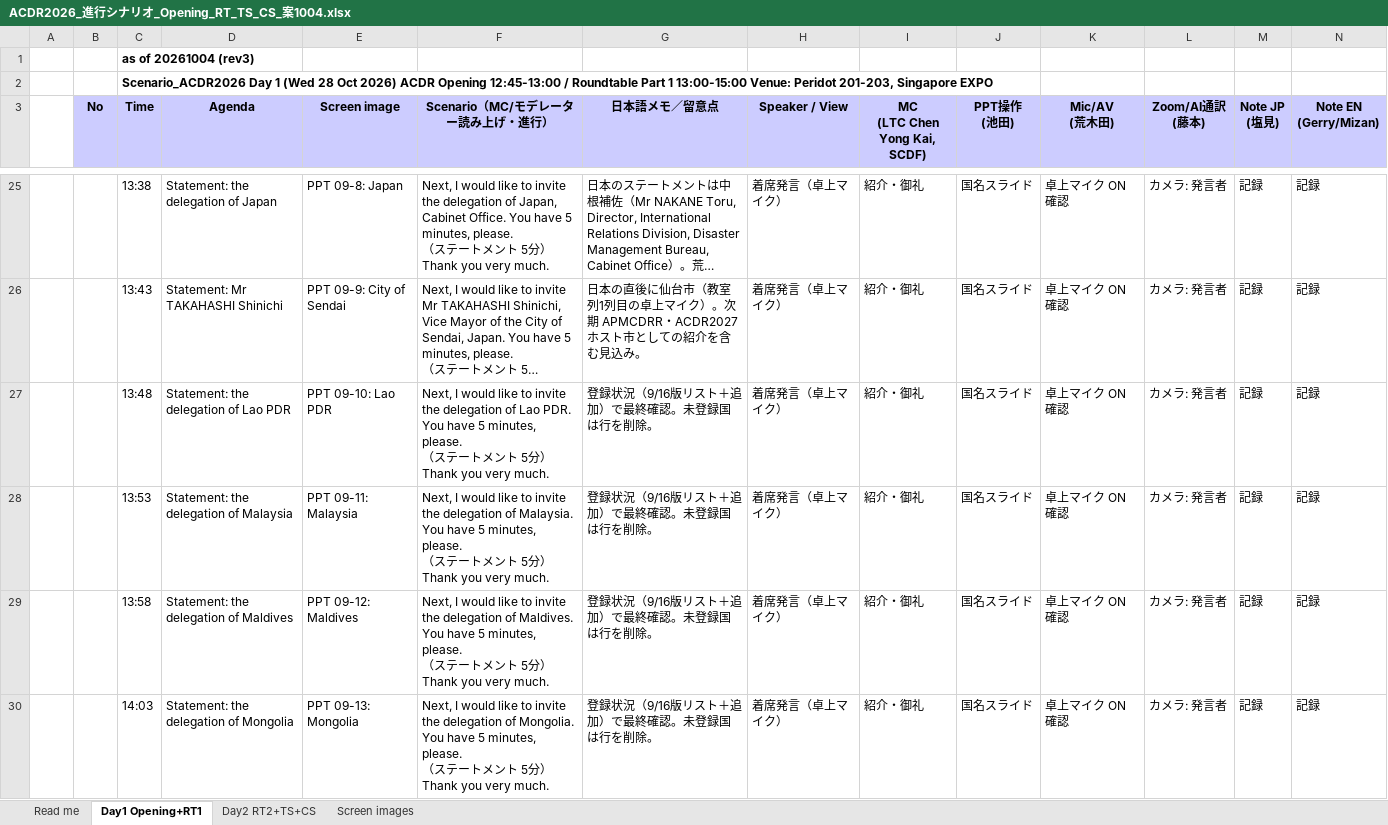
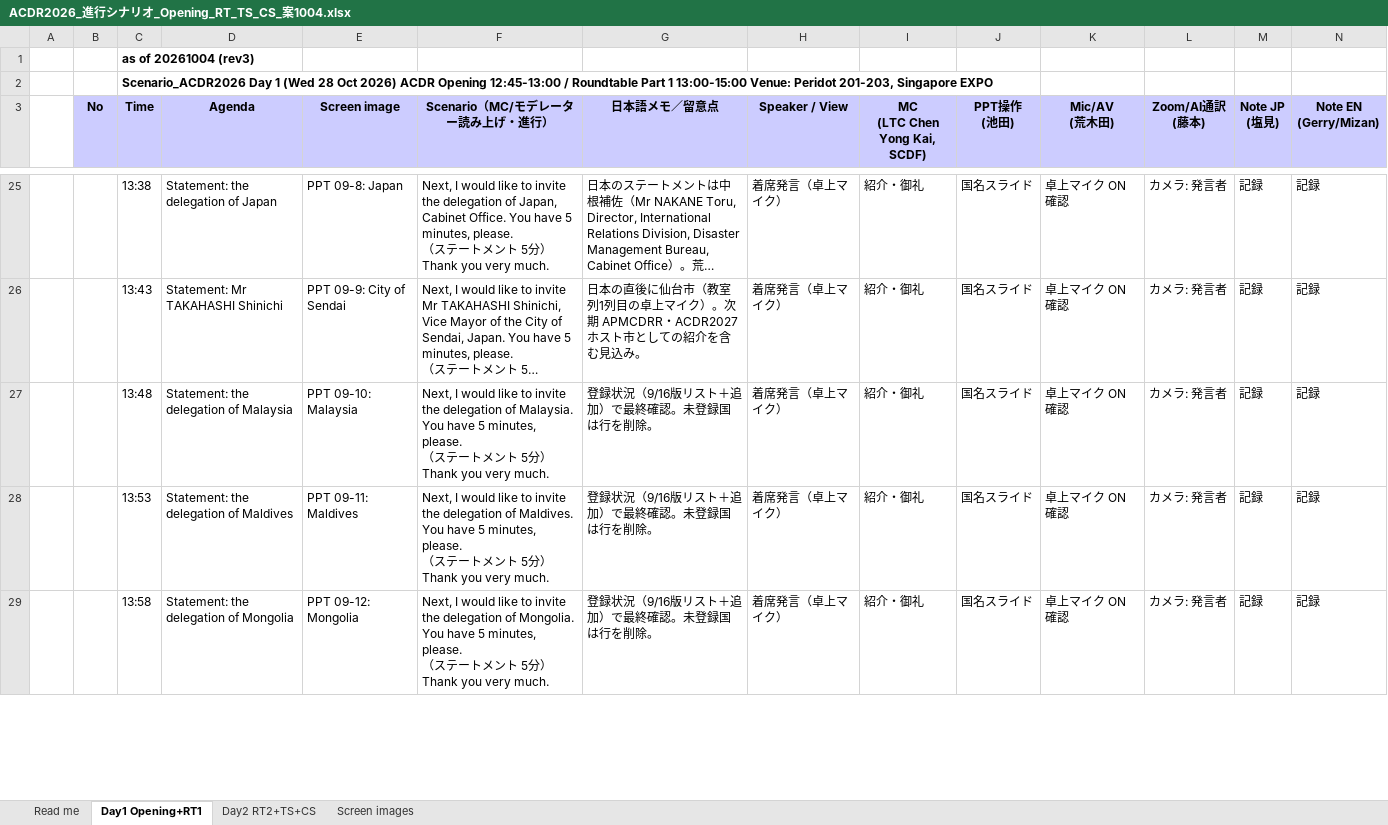
Before and after one commit to kochobi-max/whatsmap, an Excel workbook: reports/acdr2026_staff_deployment/進行シナリオ_0929/ACDR2026_進行シナリオ_Opening_RT_TS_CS_案1004.xlsx, sheet Day1 Opening+RT1, drawn as a sheet; only a part is shown, gaps mark what is left out; long unchanged cells end in …; values as stored, in another font and other column widths than the file's, no borders; removed rows and columns are numbered as before the commit, all else as after; rows hold the shown columns only; ↵ is a line break in a cell; the diff covers the shown part only; the diff names each change by its address in the sheet, - before the commit and + after, or states it on an @@ line.

```diff
--- a/reports/acdr2026_staff_deployment/進行シナリオ_0929/ACDR2026_進行シナリオ_Opening_RT_TS_CS_案1004.xlsx (sheet Day1 Opening+RT1)
+++ b/reports/acdr2026_staff_deployment/進行シナリオ_0929/ACDR2026_進行シナリオ_Opening_RT_TS_CS_案1004.xlsx (sheet Day1 Opening+RT1)
-row 27:  |  | 13:48 | Statement: the delegation of Lao PDR | PPT 09-10: Lao PDR | Next, I would like to invite the delegation of Lao PDR. You have 5 minutes, please. ↵ （ステートメント 5分） ↵ Thank you very much. | 登録状況（9/16版リスト＋追加）で最終確認。未登録国は行を削除。 | 着席発言（卓上マイク） | 紹介・御礼 | 国名スライド | 卓上マイク ON 確認 | カメラ: 発言者 | 記録 | 記録
-C27 (Time): 13:53
+C27 (Time): 13:48
-E27 (Screen image): PPT 09-11: Malaysia
+E27 (Screen image): PPT 09-10: Malaysia
-C28 (Time): 13:58
+C28 (Time): 13:53
-E28 (Screen image): PPT 09-12: Maldives
+E28 (Screen image): PPT 09-11: Maldives
-C29 (Time): 14:03
+C29 (Time): 13:58
-E29 (Screen image): PPT 09-13: Mongolia
+E29 (Screen image): PPT 09-12: Mongolia
```
Also changed, not shown: 19 edited cells elsewhere in this sheet, sheet Read me, 2 other files.
